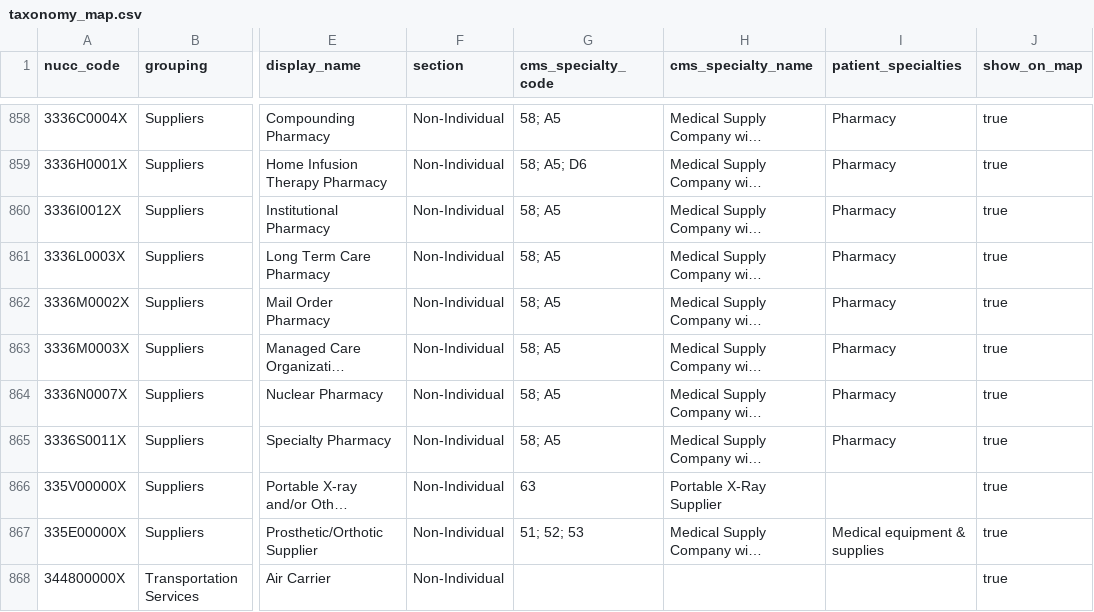
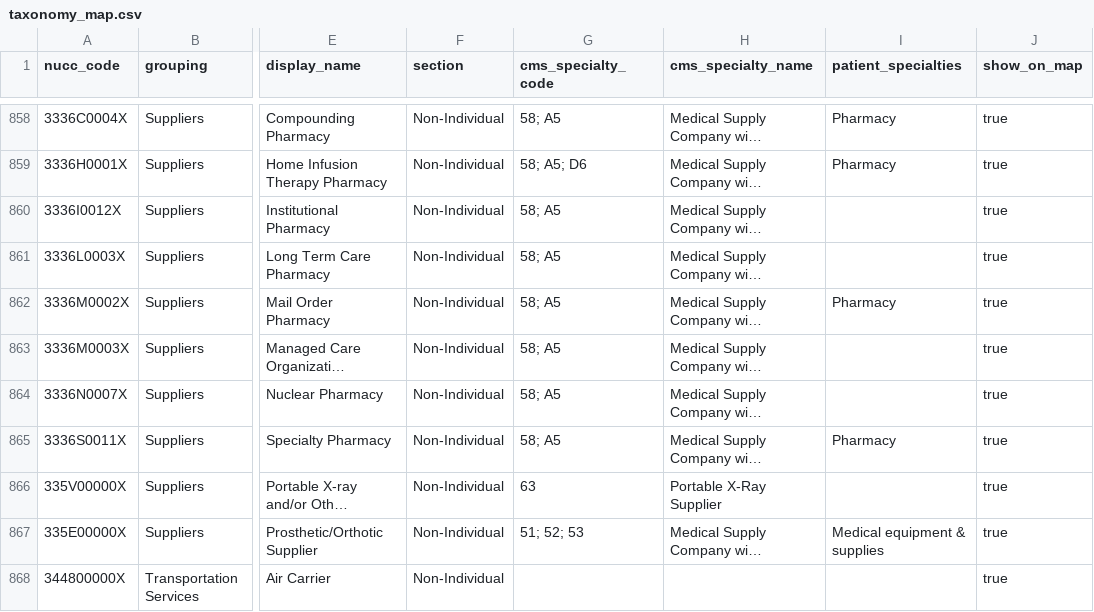
Before and after one commit to hamzailahi/ProviderPulse, a CSV file: supabase/reference/taxonomy_map.csv, drawn as a sheet; only a part is shown, gaps mark what is left out; long unchanged cells end in …; the diff covers the shown part only; the diff names each change by its address in the sheet, - before the commit and + after, or states it on an @@ line.

```diff
--- a/supabase/reference/taxonomy_map.csv
+++ b/supabase/reference/taxonomy_map.csv
-I860:I861 (patient_specialties): Pharmacy
+I860:I861 (patient_specialties): (empty)
-I863:I864 (patient_specialties): Pharmacy
+I863:I864 (patient_specialties): (empty)
```
Also changed, not shown: 17 edited cells elsewhere in this file, 6 other files.
